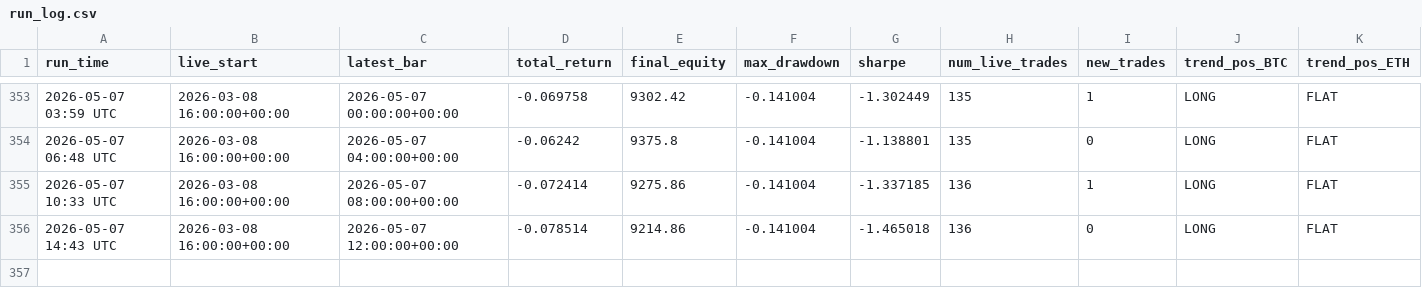
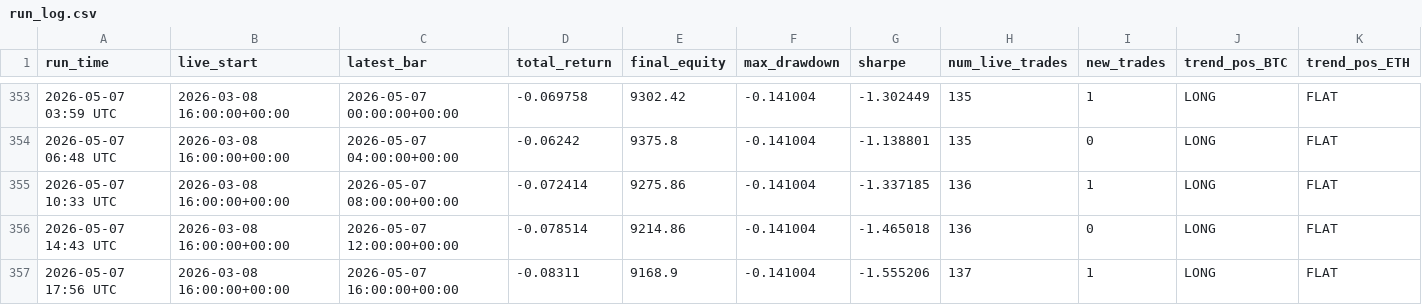
Before and after one commit to baeks0414/quant-4h-dual, a CSV file: results/paper_live_rt/run_log.csv, drawn as a sheet; only a part is shown, gaps mark what is left out; rows hold the shown columns only; the diff names each change by its address in the sheet, - before the commit and + after, or states it on an @@ line.

```diff
--- a/results/paper_live_rt/run_log.csv
+++ b/results/paper_live_rt/run_log.csv
+row 357: 2026-05-07 17:56 UTC | 2026-03-08 16:00:00+00:00 | 2026-05-07 16:00:00+00:00 | -0.08311 | 9168.9 | -0.141004 | -1.555206 | 137 | 1 | LONG | FLAT
```
Also changed, not shown: results/paper_live_rt/equity_curve.csv, results/paper_live_rt/trades.csv, 1 other file.
